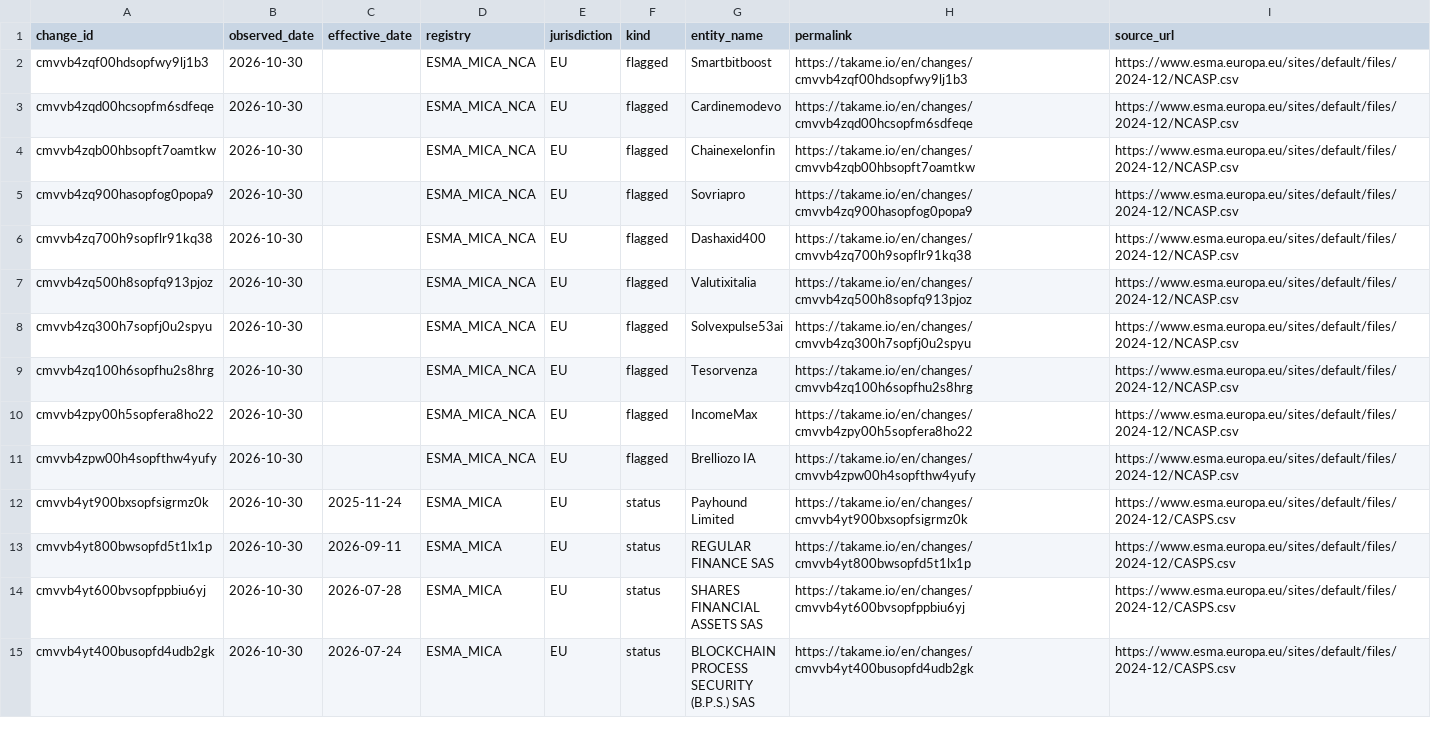
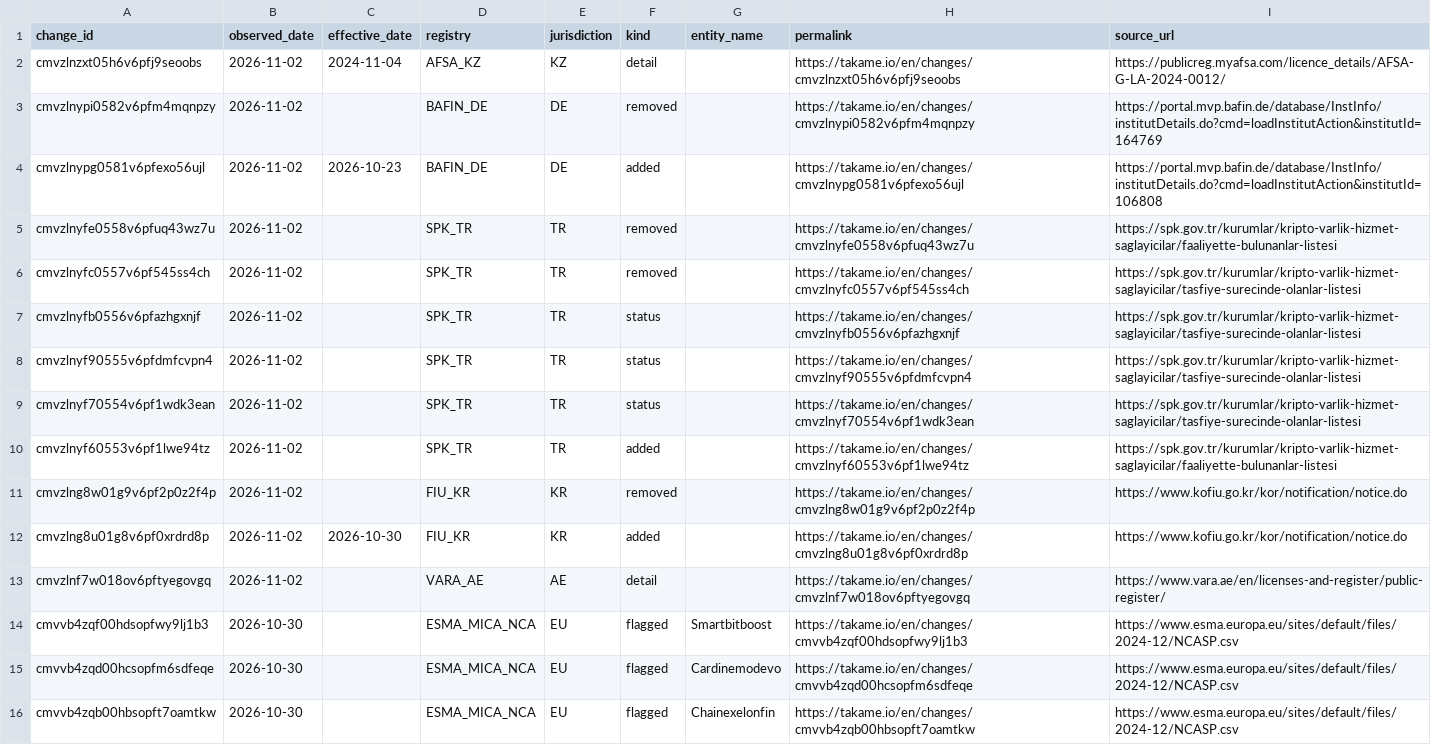
Before and after one commit to takame-io/exchange-registers, a CSV file: changes.csv, drawn as a sheet; only a part is shown; the shorter side is filled out with more unchanged rows; the diff names each change by its address in the sheet, - before the commit and + after, or states it on an @@ line.

Commit message:
data: 2026-11-02

```diff
--- a/changes.csv
+++ b/changes.csv
+row 2: cmvzlnzxt05h6v6pfj9seoobs | 2026-11-02 | 2024-11-04 | AFSA_KZ | KZ | detail |  | https://takame.io/en/changes/cmvzlnzxt05h6v6pfj9seoobs | https://publicreg.myafsa.com/licence_details/AFSA-G-LA-2024-0012/
+row 3: cmvzlnypi0582v6pfm4mqnpzy | 2026-11-02 |  | BAFIN_DE | DE | removed |  | https://takame.io/en/changes/cmvzlnypi0582v6pfm4mqnpzy | https://portal.mvp.bafin.de/database/InstInfo/institutDetails.do?cmd=loadInstitutAction&institutId=164769
+row 4: cmvzlnypg0581v6pfexo56ujl | 2026-11-02 | 2026-10-23 | BAFIN_DE | DE | added |  | https://takame.io/en/changes/cmvzlnypg0581v6pfexo56ujl | https://portal.mvp.bafin.de/database/InstInfo/institutDetails.do?cmd=loadInstitutAction&institutId=106808
+row 5: cmvzlnyfe0558v6pfuq43wz7u | 2026-11-02 |  | SPK_TR | TR | removed |  | https://takame.io/en/changes/cmvzlnyfe0558v6pfuq43wz7u | https://spk.gov.tr/kurumlar/kripto-varlik-hizmet-saglayicilar/faaliyette-bulunanlar-listesi
+row 6: cmvzlnyfc0557v6pf545ss4ch | 2026-11-02 |  | SPK_TR | TR | removed |  | https://takame.io/en/changes/cmvzlnyfc0557v6pf545ss4ch | https://spk.gov.tr/kurumlar/kripto-varlik-hizmet-saglayicilar/tasfiye-surecinde-olanlar-listesi
+row 7: cmvzlnyfb0556v6pfazhgxnjf | 2026-11-02 |  | SPK_TR | TR | status |  | https://takame.io/en/changes/cmvzlnyfb0556v6pfazhgxnjf | https://spk.gov.tr/kurumlar/kripto-varlik-hizmet-saglayicilar/tasfiye-surecinde-olanlar-listesi
+row 8: cmvzlnyf90555v6pfdmfcvpn4 | 2026-11-02 |  | SPK_TR | TR | status |  | https://takame.io/en/changes/cmvzlnyf90555v6pfdmfcvpn4 | https://spk.gov.tr/kurumlar/kripto-varlik-hizmet-saglayicilar/tasfiye-surecinde-olanlar-listesi
+row 9: cmvzlnyf70554v6pf1wdk3ean | 2026-11-02 |  | SPK_TR | TR | status |  | https://takame.io/en/changes/cmvzlnyf70554v6pf1wdk3ean | https://spk.gov.tr/kurumlar/kripto-varlik-hizmet-saglayicilar/tasfiye-surecinde-olanlar-listesi
+row 10: cmvzlnyf60553v6pf1lwe94tz | 2026-11-02 |  | SPK_TR | TR | added |  | https://takame.io/en/changes/cmvzlnyf60553v6pf1lwe94tz | https://spk.gov.tr/kurumlar/kripto-varlik-hizmet-saglayicilar/faaliyette-bulunanlar-listesi
+row 11: cmvzlng8w01g9v6pf2p0z2f4p | 2026-11-02 |  | FIU_KR | KR | removed |  | https://takame.io/en/changes/cmvzlng8w01g9v6pf2p0z2f4p | https://www.kofiu.go.kr/kor/notification/notice.do
+row 12: cmvzlng8u01g8v6pf0xrdrd8p | 2026-11-02 | 2026-10-30 | FIU_KR | KR | added |  | https://takame.io/en/changes/cmvzlng8u01g8v6pf0xrdrd8p | https://www.kofiu.go.kr/kor/notification/notice.do
+row 13: cmvzlnf7w018ov6pftyegovgq | 2026-11-02 |  | VARA_AE | AE | detail |  | https://takame.io/en/changes/cmvzlnf7w018ov6pftyegovgq | https://www.vara.ae/en/licenses-and-register/public-register/
```
Also changed, not shown: exchange_records.csv, registers/AMF_FR.csv, 5 other files.
